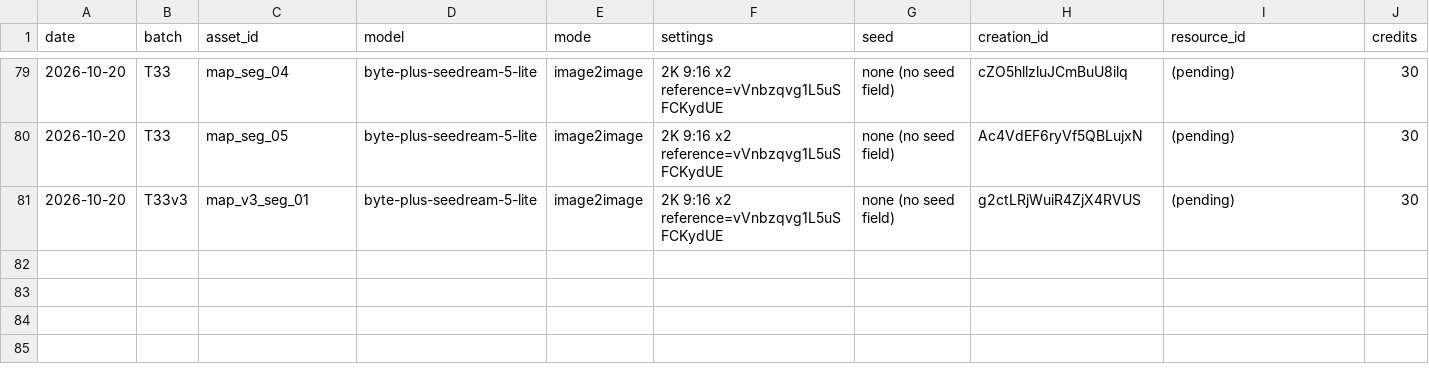
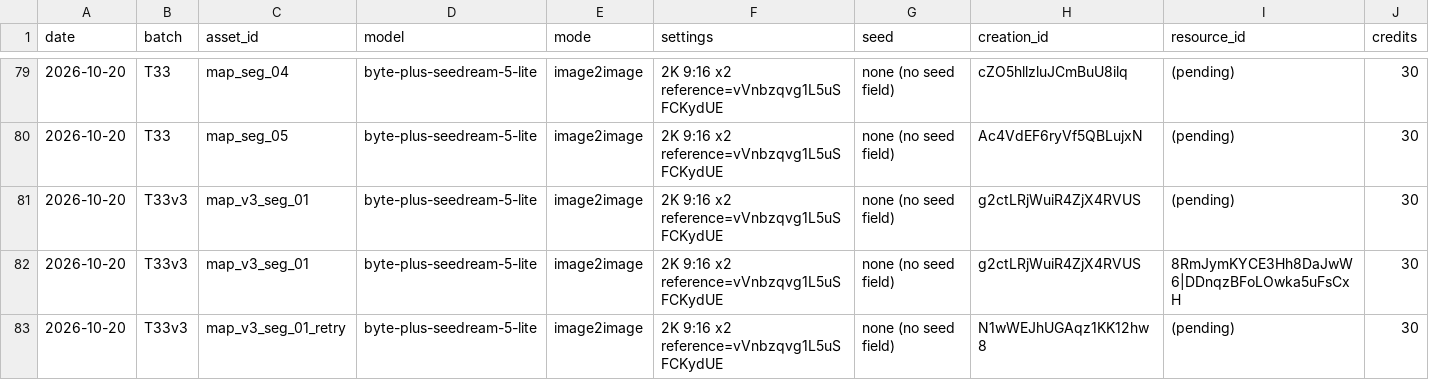
Before and after one commit to jpdash-creator/boing-tower-game, a CSV file: Content/assets/assets_log.csv, drawn as a sheet; only a part is shown, gaps mark what is left out; rows hold the shown columns only; the diff names each change by its address in the sheet, - before the commit and + after, or states it on an @@ line.

```diff
--- a/Content/assets/assets_log.csv
+++ b/Content/assets/assets_log.csv
+row 82: 2026-10-20 | T33v3 | map_v3_seg_01 | byte-plus-seedream-5-lite | image2image | 2K 9:16 x2 reference=vVnbzqvg1L5uSFCKydUE | none (no seed field) | g2ctLRjWuiR4ZjX4RVUS | 8RmJymKYCE3Hh8DaJwW6|DDnqzBFoLOwka5uFsCxH | 30
+row 83: 2026-10-20 | T33v3 | map_v3_seg_01_retry | byte-plus-seedream-5-lite | image2image | 2K 9:16 x2 reference=vVnbzqvg1L5uSFCKydUE | none (no seed field) | N1wWEJhUGAqz1KK12hw8 | (pending) | 30
```
Also changed, not shown: 4 other files.
